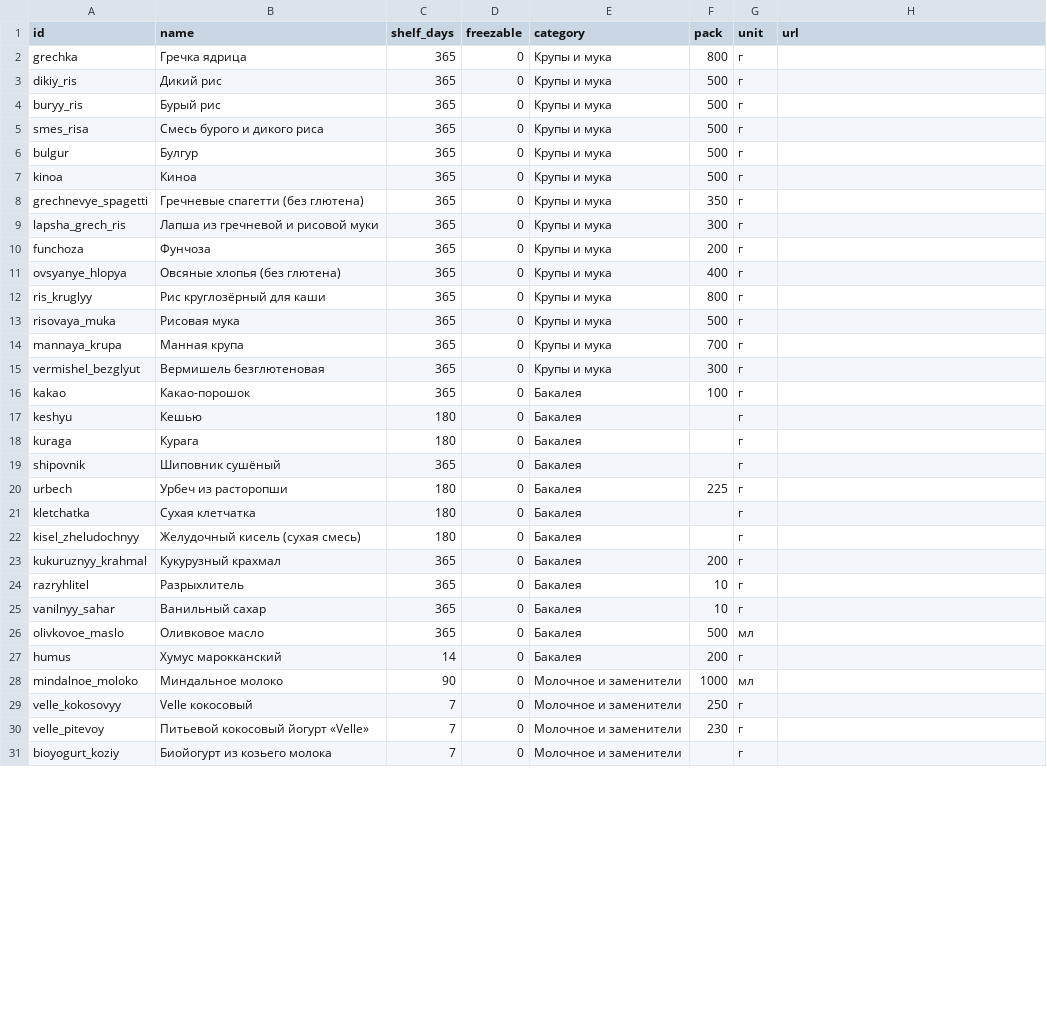
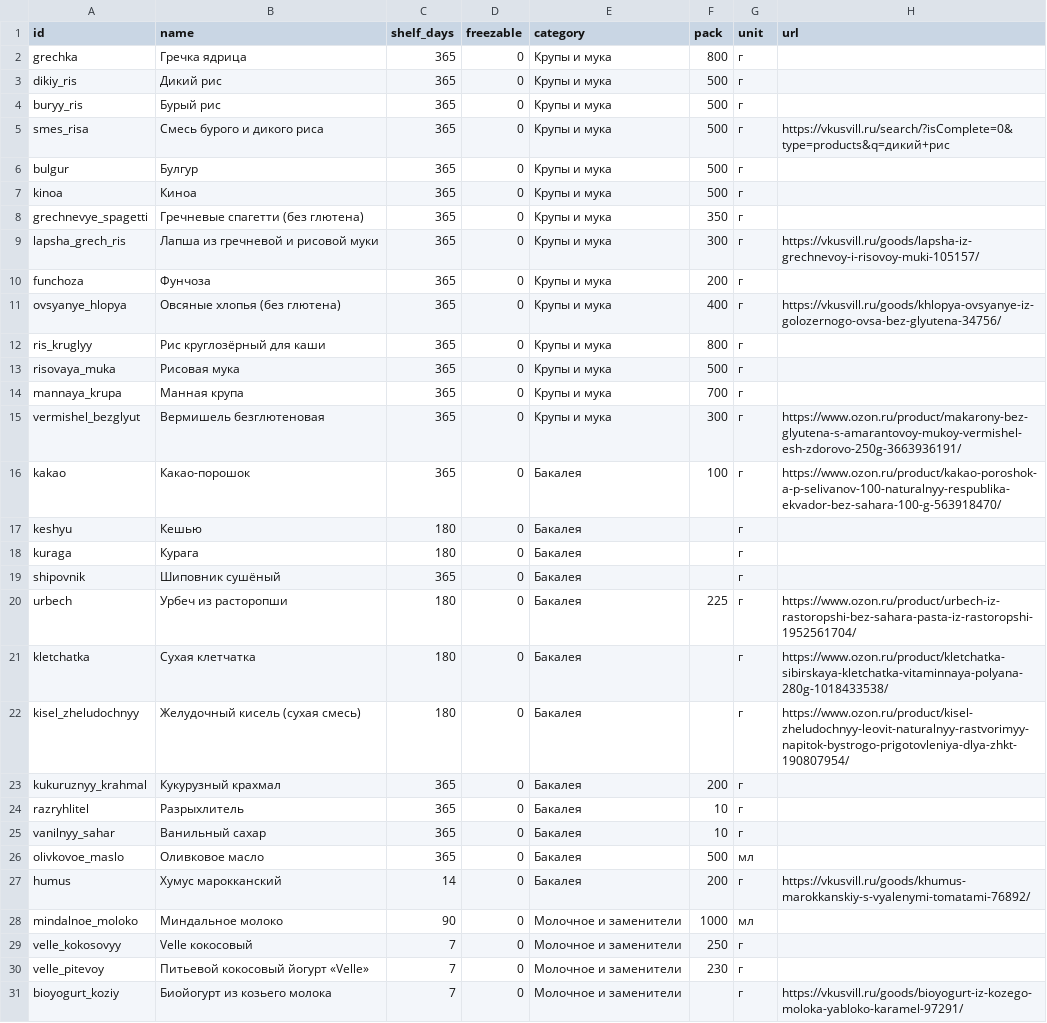
Before and after one commit to artemkarel/mealbot, a CSV file: data/products.csv, drawn as a sheet; only a part is shown; the diff covers the shown part only.

```diff
--- a/data/products.csv
+++ b/data/products.csv
@@ -4,3 +4,3 @@ dikiy_ris;Дикий рис;365;0;Крупы и мука;500;г;
 buryy_ris;Бурый рис;365;0;Крупы и мука;500;г;
-smes_risa;Смесь бурого и дикого риса;365;0;Крупы и мука;500;г;
+smes_risa;Смесь бурого и дикого риса;365;0;Крупы и мука;500;г;https://vkusvill.ru/search/?isComplete=0&type=products&q=дикий+рис
 bulgur;Булгур;365;0;Крупы и мука;500;г;
@@ -8,5 +8,5 @@ kinoa;Киноа;365;0;Крупы и мука;500;г;
 grechnevye_spagetti;Гречневые спагетти (без глютена);365;0;Крупы и мука;350;г;
-lapsha_grech_ris;Лапша из гречневой и рисовой муки;365;0;Крупы и мука;300;г;
+lapsha_grech_ris;Лапша из гречневой и рисовой муки;365;0;Крупы и мука;300;г;https://vkusvill.ru/goods/lapsha-iz-grechnevoy-i-risovoy-muki-105157/
 funchoza;Фунчоза;365;0;Крупы и мука;200;г;
-ovsyanye_hlopya;Овсяные хлопья (без глютена);365;0;Крупы и мука;400;г;
+ovsyanye_hlopya;Овсяные хлопья (без глютена);365;0;Крупы и мука;400;г;https://vkusvill.ru/goods/khlopya-ovsyanye-iz-golozernogo-ovsa-bez-glyutena-34756/
 ris_kruglyy;Рис круглозёрный для каши;365;0;Крупы и мука;800;г;
@@ -14,4 +14,4 @@ risovaya_muka;Рисовая мука;365;0;Крупы и мука;500;г;
 mannaya_krupa;Манная крупа;365;0;Крупы и мука;700;г;
-vermishel_bezglyut;Вермишель безглютеновая;365;0;Крупы и мука;300;г;
-kakao;Какао-порошок;365;0;Бакалея;100;г;
+vermishel_bezglyut;Вермишель безглютеновая;365;0;Крупы и мука;300;г;https://www.ozon.ru/product/makarony-bez-glyutena-s-amarantovoy-mukoy-vermishel-esh-zdorovo-250g-3663936191/
+kakao;Какао-порошок;365;0;Бакалея;100;г;https://www.ozon.ru/product/kakao-poroshok-a-p-selivanov-100-naturalnyy-respublika-ekvador-bez-sahara-100-g-563918470/
 keshyu;Кешью;180;0;Бакалея;;г;
@@ -19,5 +19,5 @@ kuraga;Курага;180;0;Бакалея;;г;
 shipovnik;Шиповник сушёный;365;0;Бакалея;;г;
-urbech;Урбеч из расторопши;180;0;Бакалея;225;г;
-kletchatka;Сухая клетчатка;180;0;Бакалея;;г;
-kisel_zheludochnyy;Желудочный кисель (сухая смесь);180;0;Бакалея;;г;
+urbech;Урбеч из расторопши;180;0;Бакалея;225;г;https://www.ozon.ru/product/urbech-iz-rastoropshi-bez-sahara-pasta-iz-rastoropshi-1952561704/
+kletchatka;Сухая клетчатка;180;0;Бакалея;;г;https://www.ozon.ru/product/kletchatka-sibirskaya-kletchatka-vitaminnaya-polyana-280g-1018433538/
+kisel_zheludochnyy;Желудочный кисель (сухая смесь);180;0;Бакалея;;г;https://www.ozon.ru/product/kisel-zheludochnyy-leovit-naturalnyy-rastvorimyy-napitok-bystrogo-prigotovleniya-dlya-zhkt-190807954/
 kukuruznyy_krahmal;Кукурузный крахмал;365;0;Бакалея;200;г;
@@ -26,3 +26,3 @@ vanilnyy_sahar;Ванильный сахар;365;0;Бакалея;10;г;
 olivkovoe_maslo;Оливковое масло;365;0;Бакалея;500;мл;
-humus;Хумус марокканский;14;0;Бакалея;200;г;
+humus;Хумус марокканский;14;0;Бакалея;200;г;https://vkusvill.ru/goods/khumus-marokkanskiy-s-vyalenymi-tomatami-76892/
 mindalnoe_moloko;Миндальное молоко;90;0;Молочное и заменители;1000;мл;
@@ -30,2 +30,2 @@ velle_kokosovyy;Velle кокосовый;7;0;Молочное и заменит
 velle_pitevoy;Питьевой кокосовый йогурт «Velle»;7;0;Молочное и заменители;230;г;
-bioyogurt_koziy;Биойогурт из козьего молока;7;0;Молочное и заменители;;г;
+bioyogurt_koziy;Биойогурт из козьего молока;7;0;Молочное и заменители;;г;https://vkusvill.ru/goods/bioyogurt-iz-kozego-moloka-yabloko-karamel-97291/
```
Also changed, not shown: 13 edited cells elsewhere in this file, 4 other files.
